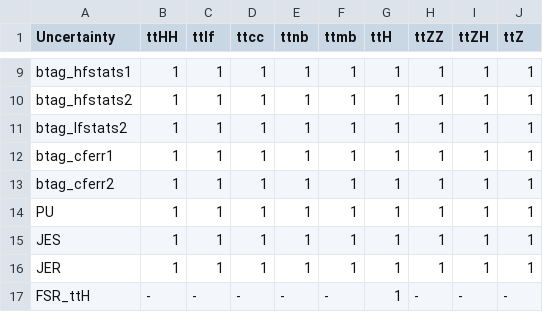
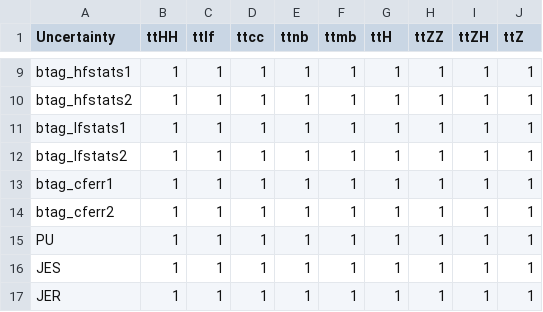
Before and after one commit to wweiphy/TTHHRun2UL_DNN, a CSV file: datacard/combineRun2/histo-name-4FS.csv, drawn as a sheet; only a part is shown, gaps mark what is left out; the shorter side is filled out with more unchanged rows.

```diff
--- a/datacard/combineRun2/histo-name-4FS.csv
+++ b/datacard/combineRun2/histo-name-4FS.csv
@@ -10,2 +10,3 @@ btag_hfstats1,1,1,1,1,1,1,1,1,1
 btag_hfstats2,1,1,1,1,1,1,1,1,1
+btag_lfstats1,1,1,1,1,1,1,1,1,1
 btag_lfstats2,1,1,1,1,1,1,1,1,1
```
Also changed, not shown: datacard/combineRun2/histo-name.csv.
